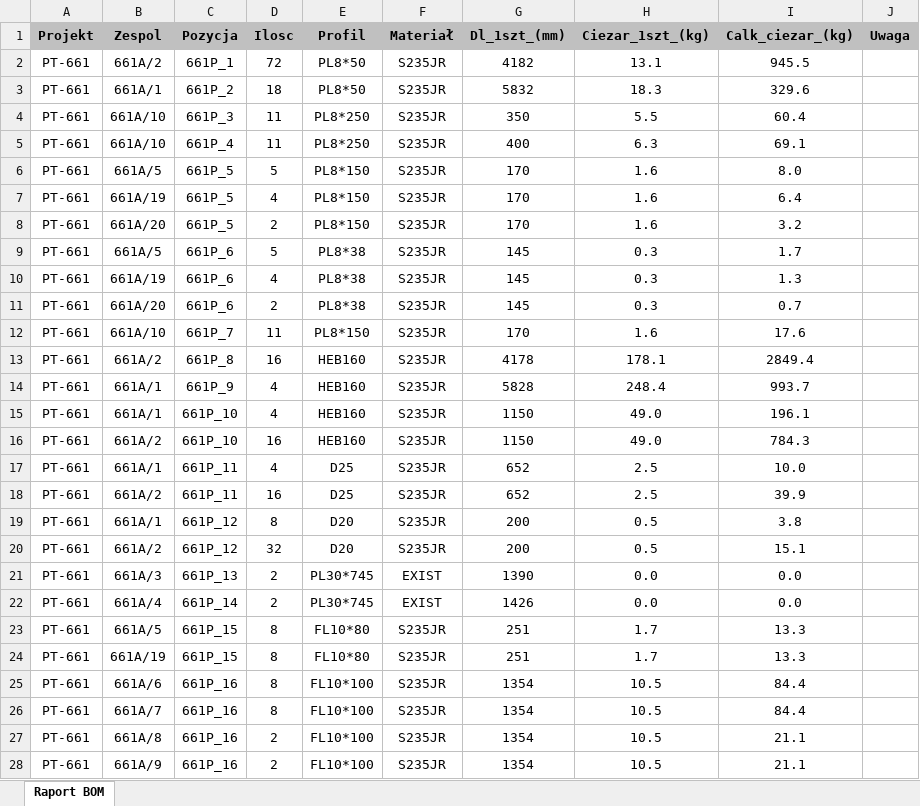
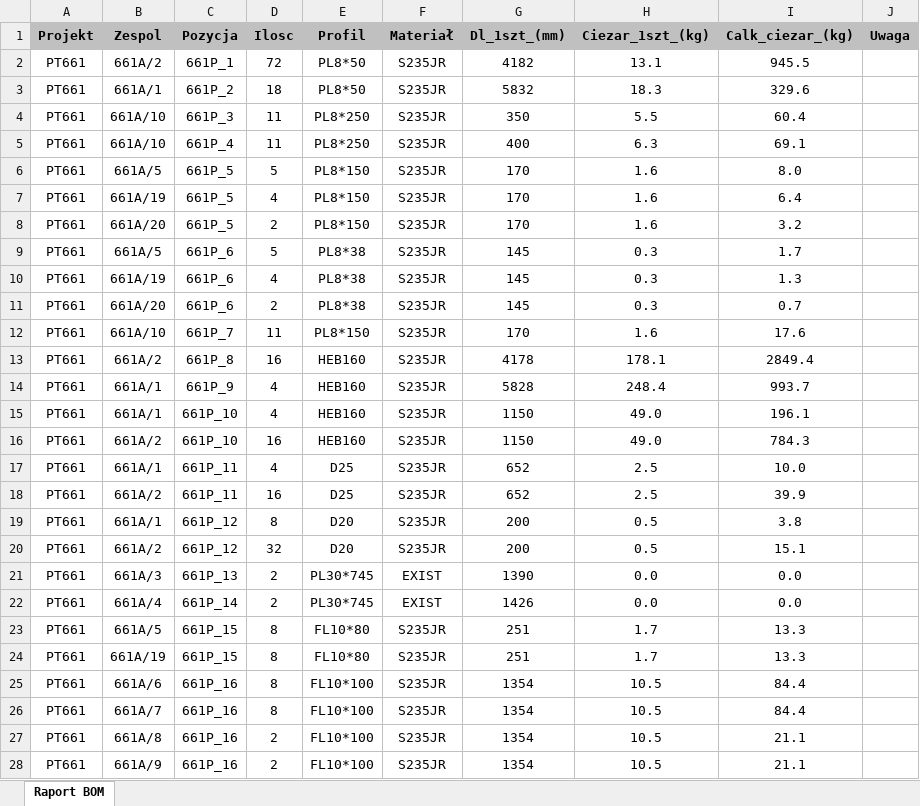
Before and after one commit to RafixOOO/Tarkonprograms, an Excel workbook: Parts/Files/pt661.xlsx, sheet Raport BOM, drawn as a sheet; only a part is shown; values as stored, in another font and other column widths than the file's, no borders; the diff covers the shown part only; the diff names each change by its address in the sheet, - before the commit and + after, or states it on an @@ line.

```diff
--- a/Parts/Files/pt661.xlsx (sheet Raport BOM)
+++ b/Parts/Files/pt661.xlsx (sheet Raport BOM)
-A2:A28 (Projekt): PT-661
+A2:A28 (Projekt): PT661
```
Also changed, not shown: 51 edited cells elsewhere in this sheet, 14 other files.
